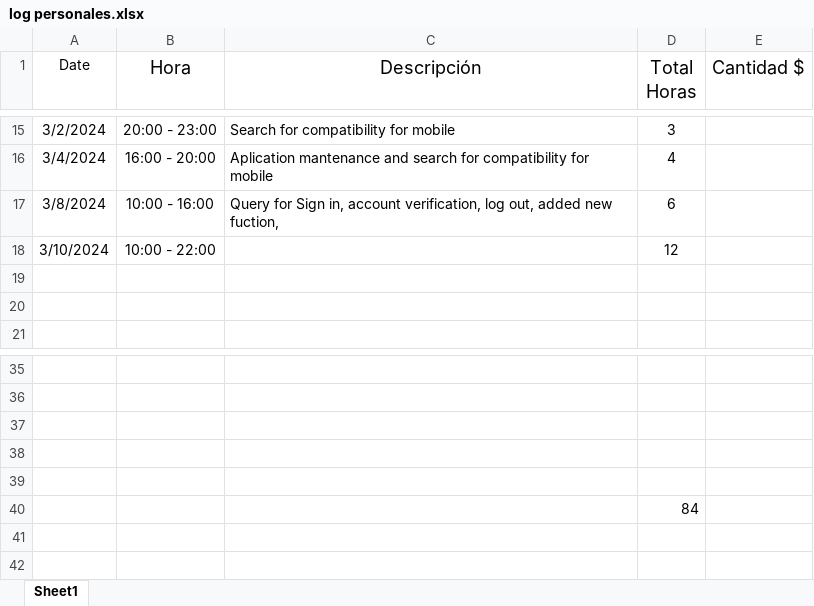
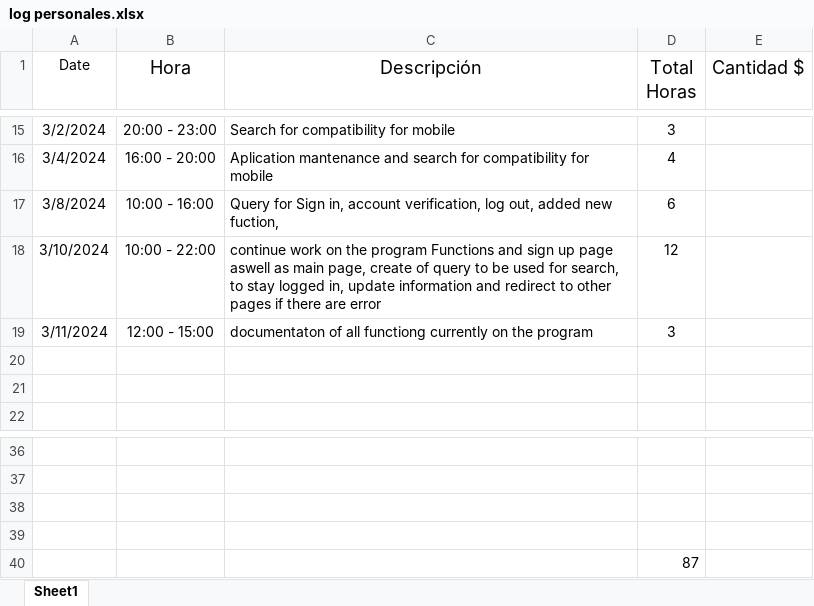
Before and after one commit to Jay0137/App, an Excel workbook: logs personales rafael/log personales.xlsx, sheet Sheet1, drawn as a sheet; only a part is shown, gaps mark what is left out; values as stored, in another font and other column widths than the file's, no borders; removed rows and columns are numbered as before the commit, all else as after; the diff names each change by its address in the sheet, - before the commit and + after, or states it on an @@ line.

```diff
--- a/logs personales rafael/log personales.xlsx (sheet Sheet1)
+++ b/logs personales rafael/log personales.xlsx (sheet Sheet1)
-C18 (Descripción): (empty)
+C18 (Descripción): continue work on the program Functions and sign up page aswell as main page, create of query to be used for search, to stay logged in, update information and redirect to other pages if there are error
+row 19: 3/11/2024 | 12:00 - 15:00 | documentaton of all functiong currently on the program | 3
-row 39: (empty)
-D40 (Total Horas): 84
+D40 (Total Horas): 87
```
Also changed, not shown: 4 other files.
